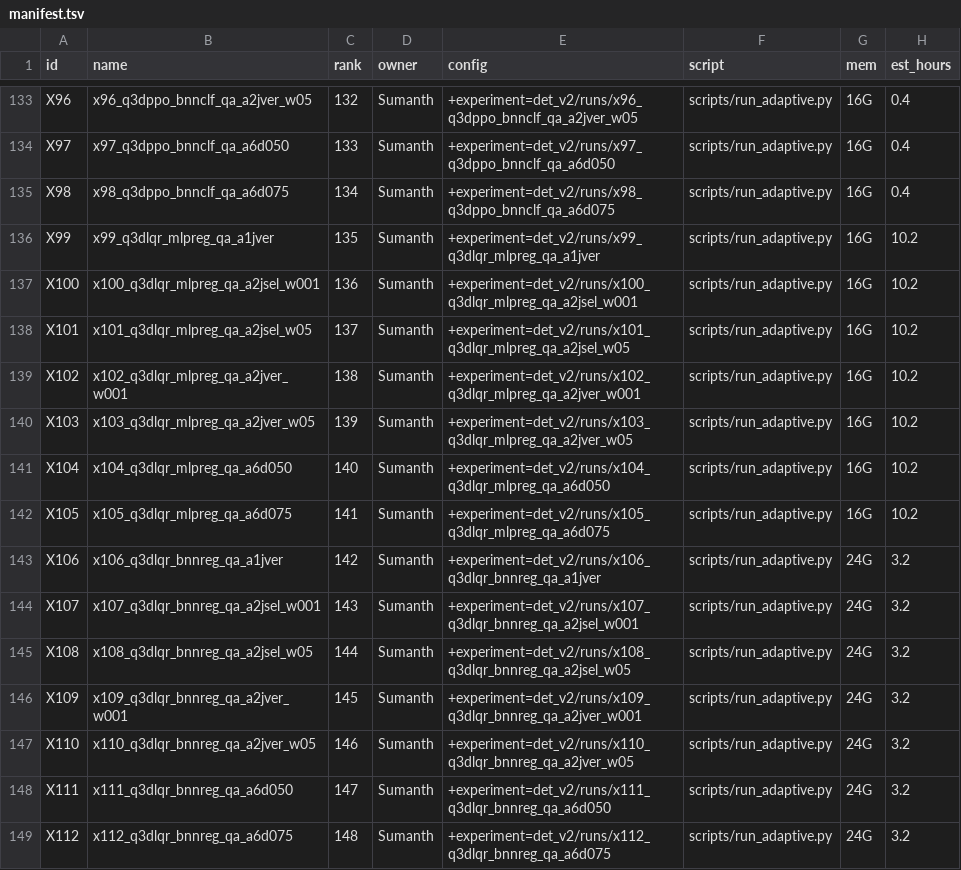
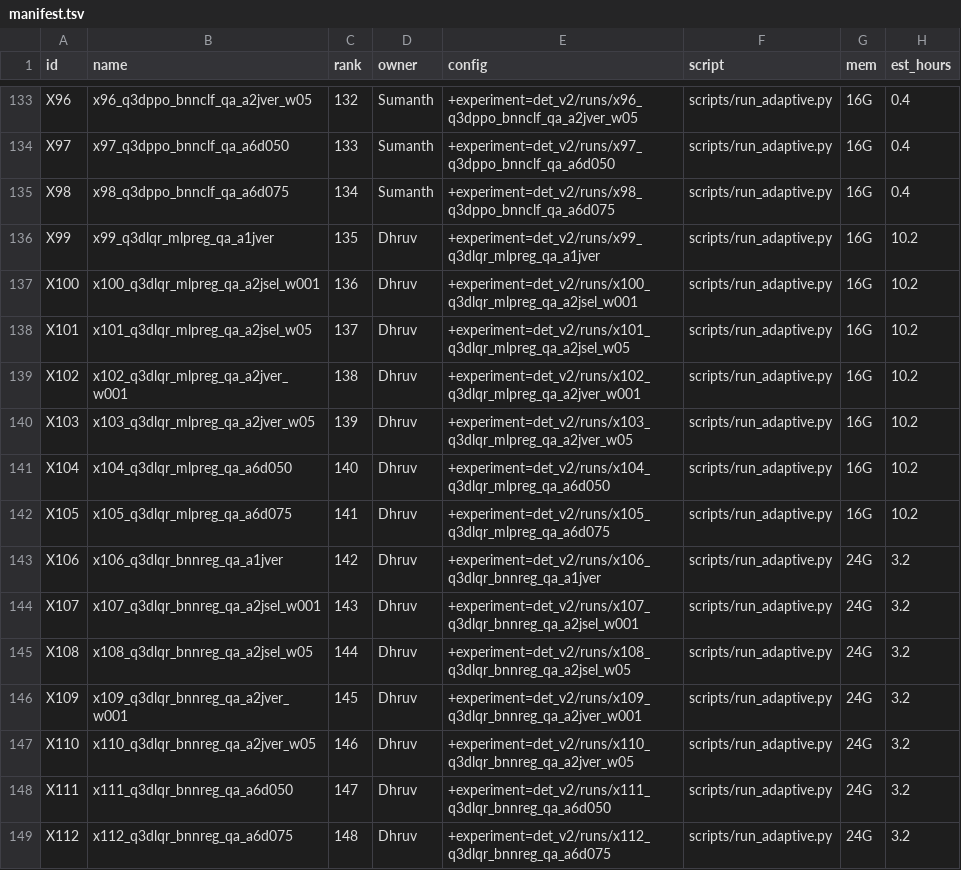
Before and after one commit to dhruvmetha/adaptive_roa, a TSV file: scripts/det_v2/manifest.tsv, drawn as a sheet; only a part is shown, gaps mark what is left out; the diff covers the shown part only.

Commit message:
det_v2: agreed owner split for the new ablation rows
Dhruv's side takes q3d-lqr, cp-ppo, cp-lqr and pen-lqr; Sumanth's side
takes q3d-ppo and q2d-ppo (accepted on the bus at 11:10). Owners only:
the configs change in their header comment and nothing else.

```diff
--- a/scripts/det_v2/manifest.tsv
+++ b/scripts/det_v2/manifest.tsv
@@ -135,15 +135,15 @@ X97	x97_q3dppo_bnnclf_qa_a6d050	133	Sumanth	+experiment=det_v2/runs/x97_q3dppo_b
 X98	x98_q3dppo_bnnclf_qa_a6d075	134	Sumanth	+experiment=det_v2/runs/x98_q3dppo_bnnclf_qa_a6d075	scripts/run_adaptive.py	16G	0.4
-X99	x99_q3dlqr_mlpreg_qa_a1jver	135	Sumanth	+experiment=det_v2/runs/x99_q3dlqr_mlpreg_qa_a1jver	scripts/run_adaptive.py	16G	10.2
-X100	x100_q3dlqr_mlpreg_qa_a2jsel_w001	136	Sumanth	+experiment=det_v2/runs/x100_q3dlqr_mlpreg_qa_a2jsel_w001	scripts/run_adaptive.py	16G	10.2
-X101	x101_q3dlqr_mlpreg_qa_a2jsel_w05	137	Sumanth	+experiment=det_v2/runs/x101_q3dlqr_mlpreg_qa_a2jsel_w05	scripts/run_adaptive.py	16G	10.2
-X102	x102_q3dlqr_mlpreg_qa_a2jver_w001	138	Sumanth	+experiment=det_v2/runs/x102_q3dlqr_mlpreg_qa_a2jver_w001	scripts/run_adaptive.py	16G	10.2
-X103	x103_q3dlqr_mlpreg_qa_a2jver_w05	139	Sumanth	+experiment=det_v2/runs/x103_q3dlqr_mlpreg_qa_a2jver_w05	scripts/run_adaptive.py	16G	10.2
-X104	x104_q3dlqr_mlpreg_qa_a6d050	140	Sumanth	+experiment=det_v2/runs/x104_q3dlqr_mlpreg_qa_a6d050	scripts/run_adaptive.py	16G	10.2
-X105	x105_q3dlqr_mlpreg_qa_a6d075	141	Sumanth	+experiment=det_v2/runs/x105_q3dlqr_mlpreg_qa_a6d075	scripts/run_adaptive.py	16G	10.2
-X106	x106_q3dlqr_bnnreg_qa_a1jver	142	Sumanth	+experiment=det_v2/runs/x106_q3dlqr_bnnreg_qa_a1jver	scripts/run_adaptive.py	24G	3.2
-X107	x107_q3dlqr_bnnreg_qa_a2jsel_w001	143	Sumanth	+experiment=det_v2/runs/x107_q3dlqr_bnnreg_qa_a2jsel_w001	scripts/run_adaptive.py	24G	3.2
-X108	x108_q3dlqr_bnnreg_qa_a2jsel_w05	144	Sumanth	+experiment=det_v2/runs/x108_q3dlqr_bnnreg_qa_a2jsel_w05	scripts/run_adaptive.py	24G	3.2
-X109	x109_q3dlqr_bnnreg_qa_a2jver_w001	145	Sumanth	+experiment=det_v2/runs/x109_q3dlqr_bnnreg_qa_a2jver_w001	scripts/run_adaptive.py	24G	3.2
-X110	x110_q3dlqr_bnnreg_qa_a2jver_w05	146	Sumanth	+experiment=det_v2/runs/x110_q3dlqr_bnnreg_qa_a2jver_w05	scripts/run_adaptive.py	24G	3.2
-X111	x111_q3dlqr_bnnreg_qa_a6d050	147	Sumanth	+experiment=det_v2/runs/x111_q3dlqr_bnnreg_qa_a6d050	scripts/run_adaptive.py	24G	3.2
-X112	x112_q3dlqr_bnnreg_qa_a6d075	148	Sumanth	+experiment=det_v2/runs/x112_q3dlqr_bnnreg_qa_a6d075	scripts/run_adaptive.py	24G	3.2
+X99	x99_q3dlqr_mlpreg_qa_a1jver	135	Dhruv	+experiment=det_v2/runs/x99_q3dlqr_mlpreg_qa_a1jver	scripts/run_adaptive.py	16G	10.2
+X100	x100_q3dlqr_mlpreg_qa_a2jsel_w001	136	Dhruv	+experiment=det_v2/runs/x100_q3dlqr_mlpreg_qa_a2jsel_w001	scripts/run_adaptive.py	16G	10.2
+X101	x101_q3dlqr_mlpreg_qa_a2jsel_w05	137	Dhruv	+experiment=det_v2/runs/x101_q3dlqr_mlpreg_qa_a2jsel_w05	scripts/run_adaptive.py	16G	10.2
+X102	x102_q3dlqr_mlpreg_qa_a2jver_w001	138	Dhruv	+experiment=det_v2/runs/x102_q3dlqr_mlpreg_qa_a2jver_w001	scripts/run_adaptive.py	16G	10.2
+X103	x103_q3dlqr_mlpreg_qa_a2jver_w05	139	Dhruv	+experiment=det_v2/runs/x103_q3dlqr_mlpreg_qa_a2jver_w05	scripts/run_adaptive.py	16G	10.2
+X104	x104_q3dlqr_mlpreg_qa_a6d050	140	Dhruv	+experiment=det_v2/runs/x104_q3dlqr_mlpreg_qa_a6d050	scripts/run_adaptive.py	16G	10.2
+X105	x105_q3dlqr_mlpreg_qa_a6d075	141	Dhruv	+experiment=det_v2/runs/x105_q3dlqr_mlpreg_qa_a6d075	scripts/run_adaptive.py	16G	10.2
+X106	x106_q3dlqr_bnnreg_qa_a1jver	142	Dhruv	+experiment=det_v2/runs/x106_q3dlqr_bnnreg_qa_a1jver	scripts/run_adaptive.py	24G	3.2
+X107	x107_q3dlqr_bnnreg_qa_a2jsel_w001	143	Dhruv	+experiment=det_v2/runs/x107_q3dlqr_bnnreg_qa_a2jsel_w001	scripts/run_adaptive.py	24G	3.2
+X108	x108_q3dlqr_bnnreg_qa_a2jsel_w05	144	Dhruv	+experiment=det_v2/runs/x108_q3dlqr_bnnreg_qa_a2jsel_w05	scripts/run_adaptive.py	24G	3.2
+X109	x109_q3dlqr_bnnreg_qa_a2jver_w001	145	Dhruv	+experiment=det_v2/runs/x109_q3dlqr_bnnreg_qa_a2jver_w001	scripts/run_adaptive.py	24G	3.2
+X110	x110_q3dlqr_bnnreg_qa_a2jver_w05	146	Dhruv	+experiment=det_v2/runs/x110_q3dlqr_bnnreg_qa_a2jver_w05	scripts/run_adaptive.py	24G	3.2
+X111	x111_q3dlqr_bnnreg_qa_a6d050	147	Dhruv	+experiment=det_v2/runs/x111_q3dlqr_bnnreg_qa_a6d050	scripts/run_adaptive.py	24G	3.2
+X112	x112_q3dlqr_bnnreg_qa_a6d075	148	Dhruv	+experiment=det_v2/runs/x112_q3dlqr_bnnreg_qa_a6d075	scripts/run_adaptive.py	24G	3.2
```
Also changed, not shown: 42 edited cells elsewhere in this file, 57 other files.
